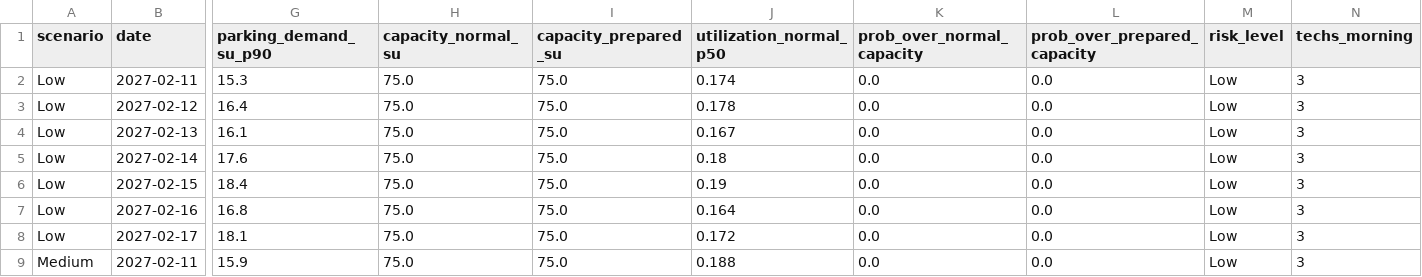
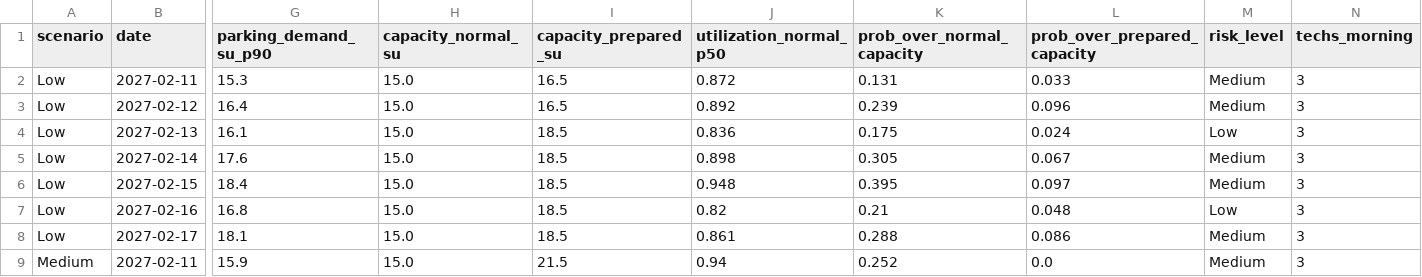
Before and after one commit to swyftos/airportsimn, a CSV file: elia/resource_requirements.csv, drawn as a sheet; only a part is shown, gaps mark what is left out; the diff covers the shown part only; the diff names each change by its address in the sheet, - before the commit and + after, or states it on an @@ line.

```diff
--- a/elia/resource_requirements.csv
+++ b/elia/resource_requirements.csv
-H2:H9 (capacity_normal_su): 75.0
+H2:H9 (capacity_normal_su): 15.0
-I2:I3 (capacity_prepared_su): 75.0
+I2:I3 (capacity_prepared_su): 16.5
-J2 (utilization_normal_p50): 0.174
+J2 (utilization_normal_p50): 0.872
-K2 (prob_over_normal_capacity): 0.0
+K2 (prob_over_normal_capacity): 0.131
-L2 (prob_over_prepared_capacity): 0.0
+L2 (prob_over_prepared_capacity): 0.033
-M2:M3 (risk_level): Low
+M2:M3 (risk_level): Medium
-J3 (utilization_normal_p50): 0.178
+J3 (utilization_normal_p50): 0.892
-K3 (prob_over_normal_capacity): 0.0
+K3 (prob_over_normal_capacity): 0.239
-L3 (prob_over_prepared_capacity): 0.0
+L3 (prob_over_prepared_capacity): 0.096
-I4:I8 (capacity_prepared_su): 75.0
+I4:I8 (capacity_prepared_su): 18.5
-J4 (utilization_normal_p50): 0.167
+J4 (utilization_normal_p50): 0.836
-K4 (prob_over_normal_capacity): 0.0
+K4 (prob_over_normal_capacity): 0.175
-L4 (prob_over_prepared_capacity): 0.0
+L4 (prob_over_prepared_capacity): 0.024
-J5 (utilization_normal_p50): 0.18
+J5 (utilization_normal_p50): 0.898
-K5 (prob_over_normal_capacity): 0.0
+K5 (prob_over_normal_capacity): 0.305
-L5 (prob_over_prepared_capacity): 0.0
+L5 (prob_over_prepared_capacity): 0.067
-M5:M6 (risk_level): Low
+M5:M6 (risk_level): Medium
-J6 (utilization_normal_p50): 0.19
+J6 (utilization_normal_p50): 0.948
-K6 (prob_over_normal_capacity): 0.0
+K6 (prob_over_normal_capacity): 0.395
-L6 (prob_over_prepared_capacity): 0.0
+L6 (prob_over_prepared_capacity): 0.097
-J7 (utilization_normal_p50): 0.164
+J7 (utilization_normal_p50): 0.82
-K7 (prob_over_normal_capacity): 0.0
+K7 (prob_over_normal_capacity): 0.21
-L7 (prob_over_prepared_capacity): 0.0
+L7 (prob_over_prepared_capacity): 0.048
-J8 (utilization_normal_p50): 0.172
+J8 (utilization_normal_p50): 0.861
-K8 (prob_over_normal_capacity): 0.0
+K8 (prob_over_normal_capacity): 0.288
-L8 (prob_over_prepared_capacity): 0.0
+L8 (prob_over_prepared_capacity): 0.086
-M8:M9 (risk_level): Low
+M8:M9 (risk_level): Medium
-I9 (capacity_prepared_su): 75.0
+I9 (capacity_prepared_su): 21.5
-J9 (utilization_normal_p50): 0.188
+J9 (utilization_normal_p50): 0.94
-K9 (prob_over_normal_capacity): 0.0
+K9 (prob_over_normal_capacity): 0.252
```
Also changed, not shown: 74 edited cells elsewhere in this file, assumptions.csv, elia/assumptions_p3.csv, 31 other files.
